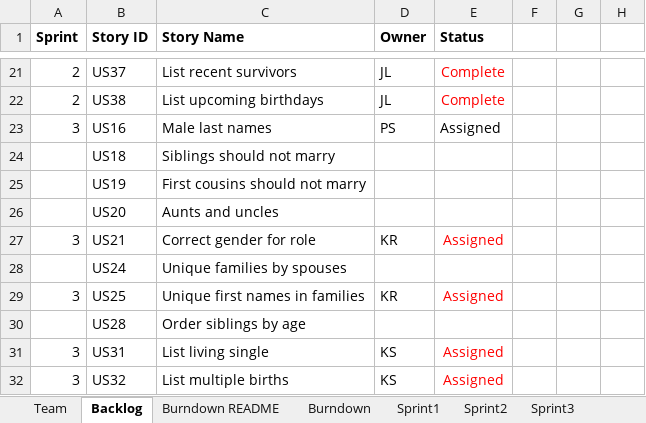
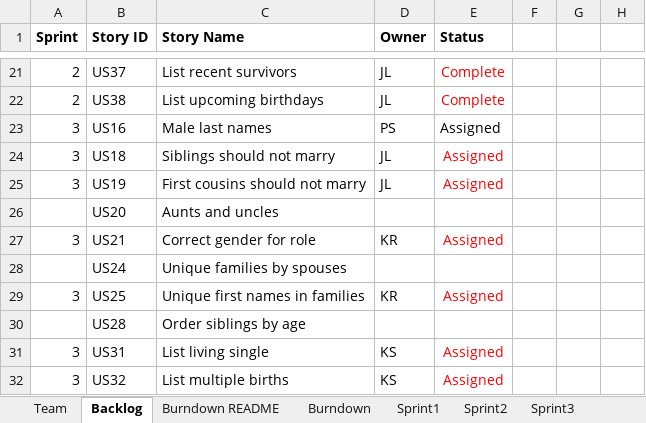
Before and after one commit to kylerozanitis/gedcom-parser, an Excel workbook: TeamReport.xlsx, sheet Backlog, drawn as a sheet; only a part is shown, gaps mark what is left out; values as stored, in another font and other column widths than the file's, no borders; conditional formats not drawn; the diff names each change by its address in the sheet, - before the commit and + after, or states it on an @@ line.

Commit message:
completed sprint 3 stories selection, completed sprint planning.

```diff
--- a/TeamReport.xlsx (sheet Backlog)
+++ b/TeamReport.xlsx (sheet Backlog)
-A24:A25 (Sprint): (empty)
+A24:A25 (Sprint): 3
-D24:D25 (Owner): (empty)
+D24:D25 (Owner): JL
-E24:E25 (Status): (empty)
+E24:E25 (Status): Assigned
```
Also changed, not shown: sheet Sprint3, charts or pictures.
